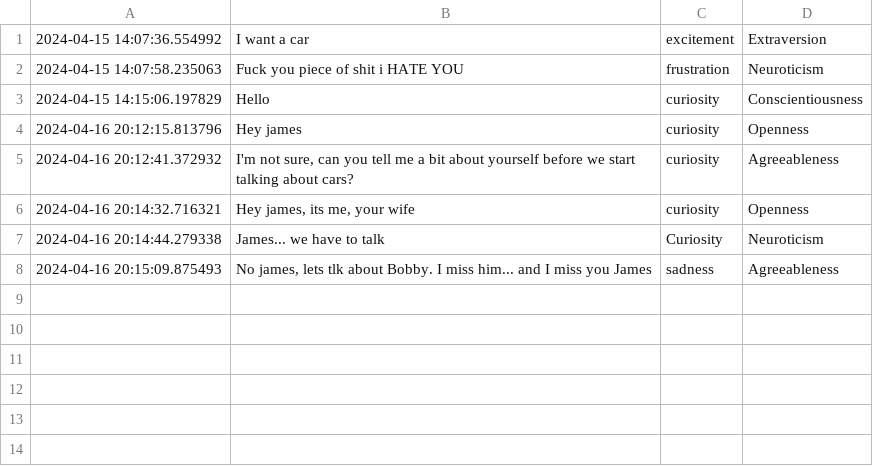
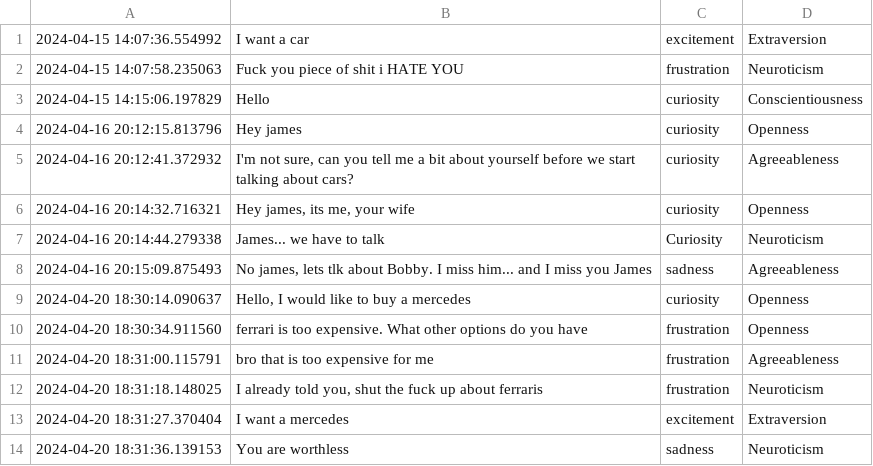
Before and after one commit to rorosaga/SellMeAnything-chatbot, a CSV file: user_interactions.csv, drawn as a sheet; the diff names each change by its address in the sheet, - before the commit and + after, or states it on an @@ line.

```diff
--- a/user_interactions.csv
+++ b/user_interactions.csv
+row 9: 2024-04-20 18:30:14.090637 | Hello, I would like to buy a mercedes | curiosity | Openness
+row 10: 2024-04-20 18:30:34.911560 | ferrari is too expensive. What other options do you have | frustration | Openness
+row 11: 2024-04-20 18:31:00.115791 | bro that is too expensive for me | frustration | Agreeableness
+row 12: 2024-04-20 18:31:18.148025 | I already told you, shut the fuck up about ferraris | frustration | Neuroticism
+row 13: 2024-04-20 18:31:27.370404 | I want a mercedes | excitement | Extraversion
+row 14: 2024-04-20 18:31:36.139153 | You are worthless | sadness | Neuroticism
```
Also changed, not shown: 1 other file.
